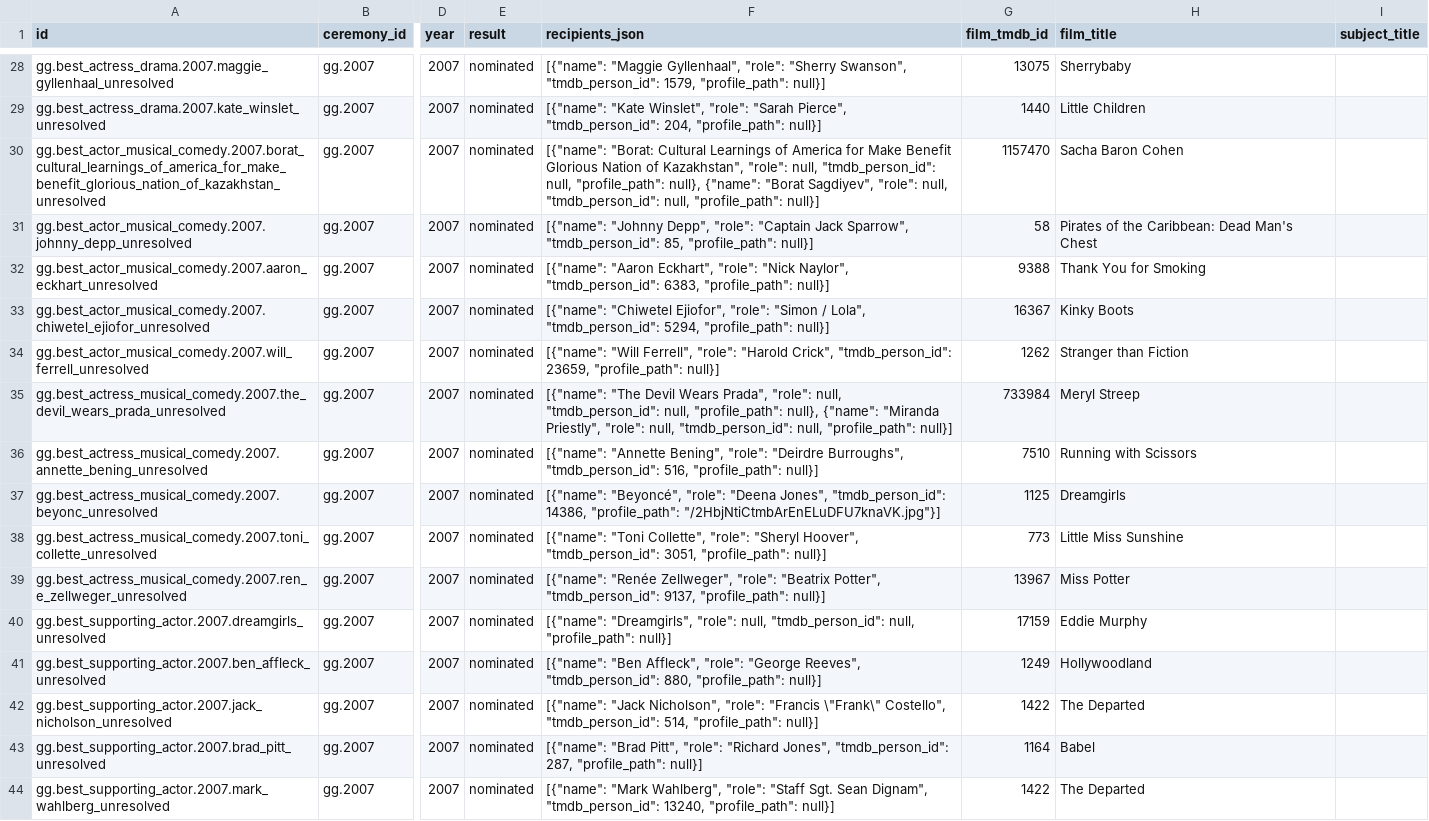
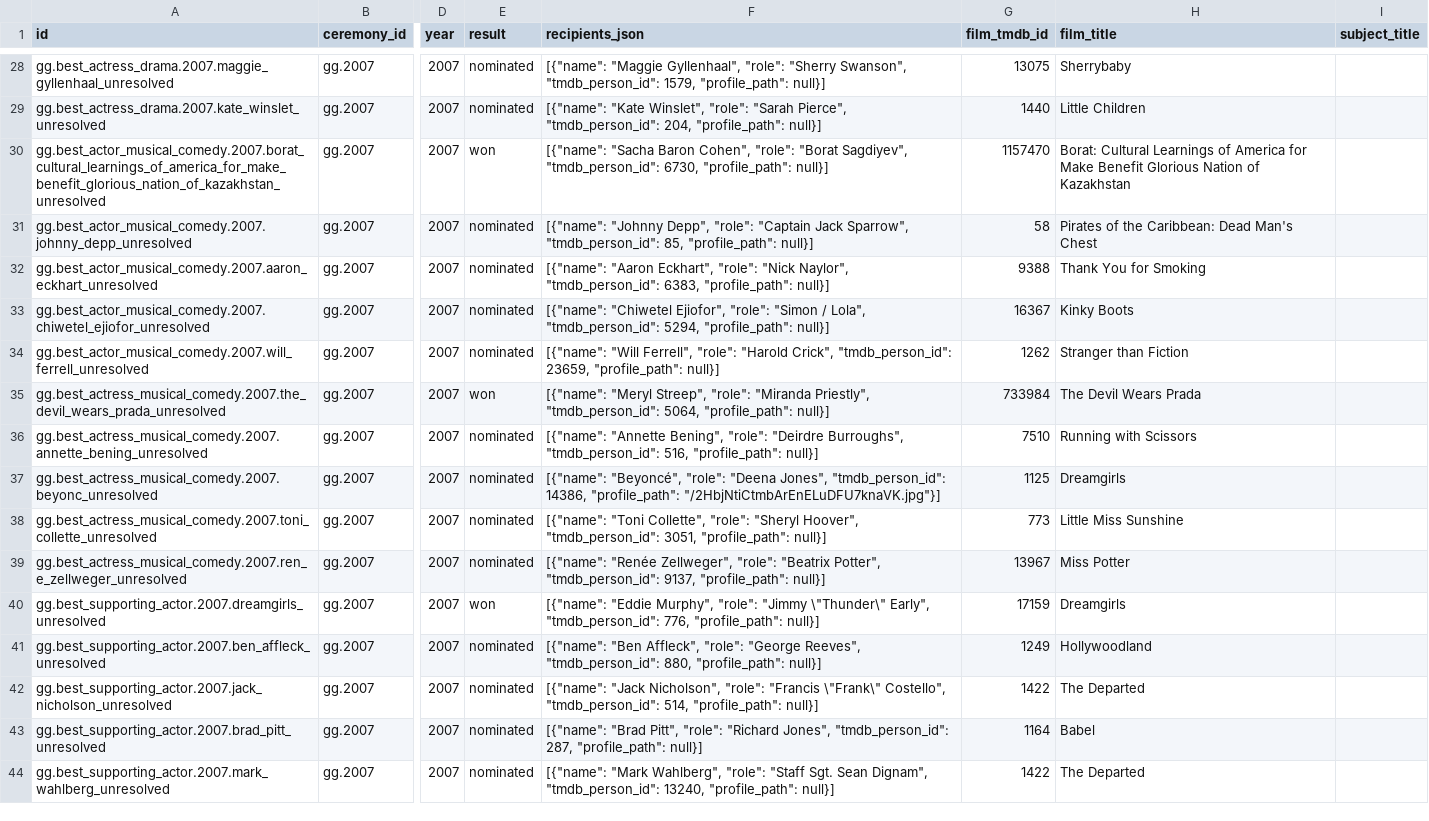
Before and after one commit to findandfollow777-droid/Film-discovery-, a CSV file: data/scraped/gg/gg-ceremony-64.csv, drawn as a sheet; only a part is shown, gaps mark what is left out; the diff covers the shown part only; the diff names each change by its address in the sheet, - before the commit and + after, or states it on an @@ line.

```diff
--- a/data/scraped/gg/gg-ceremony-64.csv
+++ b/data/scraped/gg/gg-ceremony-64.csv
-E30 (result): nominated
+E30 (result): won
-F30 (recipients_json): [{"name": "Borat: Cultural Learnings of America for Make Benefit Glorious Nation of Kazakhstan", "role": null, "tmdb_person_id": null, "profile_path": null}, {"name": "Borat Sagdiyev", "role": null, "tmdb_person_id": null, "profile_path": null}]
+F30 (recipients_json): [{"name": "Sacha Baron Cohen", "role": "Borat Sagdiyev", "tmdb_person_id": 6730, "profile_path": null}]
-H30 (film_title): Sacha Baron Cohen
+H30 (film_title): Borat: Cultural Learnings of America for Make Benefit Glorious Nation of Kazakhstan
-E35 (result): nominated
+E35 (result): won
-F35 (recipients_json): [{"name": "The Devil Wears Prada", "role": null, "tmdb_person_id": null, "profile_path": null}, {"name": "Miranda Priestly", "role": null, "tmdb_person_id": null, "profile_path": null}]
+F35 (recipients_json): [{"name": "Meryl Streep", "role": "Miranda Priestly", "tmdb_person_id": 5064, "profile_path": null}]
-H35 (film_title): Meryl Streep
+H35 (film_title): The Devil Wears Prada
-E40 (result): nominated
+E40 (result): won
-F40 (recipients_json): [{"name": "Dreamgirls", "role": null, "tmdb_person_id": null, "profile_path": null}]
+F40 (recipients_json): [{"name": "Eddie Murphy", "role": "Jimmy \"Thunder\" Early", "tmdb_person_id": 776, "profile_path": null}]
-H40 (film_title): Eddie Murphy
+H40 (film_title): Dreamgirls
```
Also changed, not shown: 34 edited cells elsewhere in this file, 10 other files.
